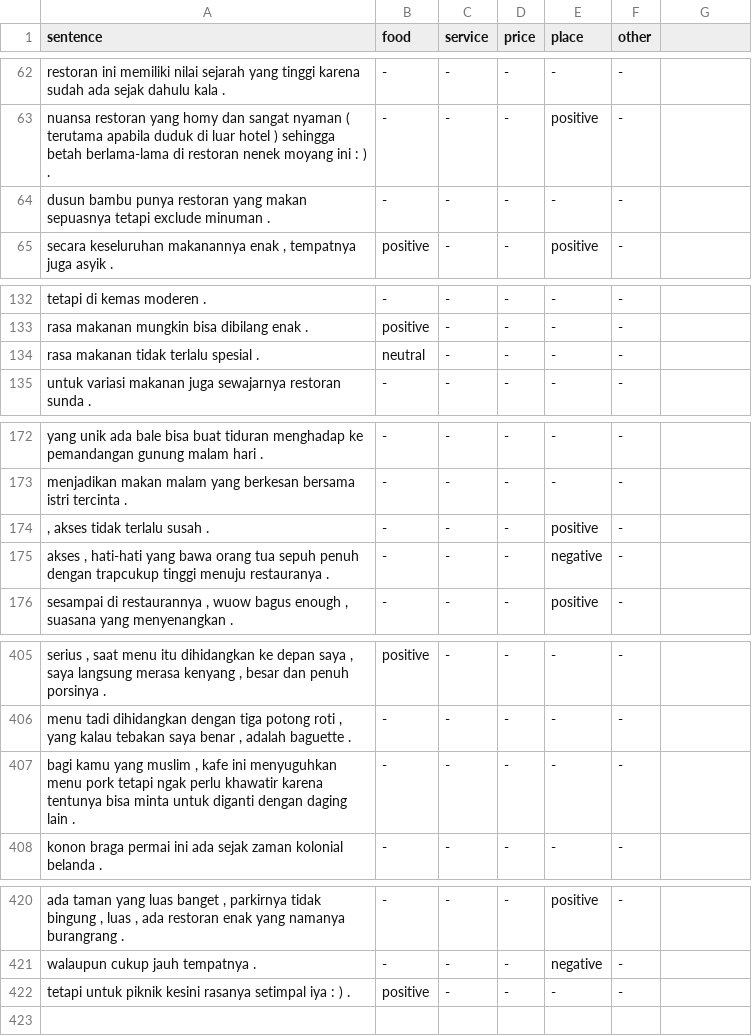
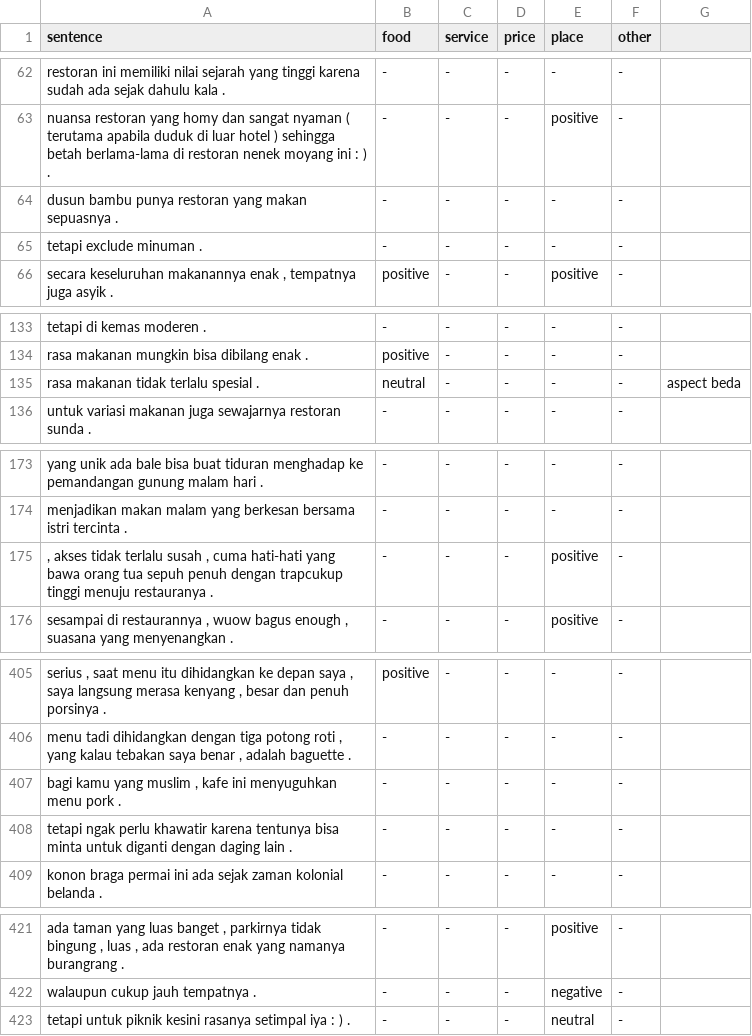
Before and after one commit to devina-ekawati/absa-indonesia, a CSV file: data/sentiment_extraction/test_data.csv, drawn as a sheet; only a part is shown, gaps mark what is left out; the diff covers the shown part only.

```diff
--- a/data/sentiment_extraction/test_data.csv
+++ b/data/sentiment_extraction/test_data.csv
@@ -64 +64,2 @@ nuansa restoran yang homy dan sangat nyaman ( terutama apabila duduk di luar hot
-dusun bambu punya restoran yang makan sepuasnya tetapi exclude minuman .;-;-;-;-;-
+dusun bambu punya restoran yang makan sepuasnya .;-;-;-;-;-;
+tetapi exclude minuman .;-;-;-;-;-;
@@ -134 +135 @@ rasa makanan mungkin bisa dibilang enak .;positive;-;-;-;-
-rasa makanan tidak terlalu spesial .;neutral;-;-;-;-
+rasa makanan tidak terlalu spesial .;neutral;-;-;-;-;aspect beda
@@ -174,2 +175 @@ menjadikan makan malam yang berkesan bersama istri tercinta .;-;-;-;-;-
-, akses tidak terlalu susah .;-;-;-;positive;-
-akses , hati-hati yang bawa orang tua sepuh penuh dengan trapcukup tinggi menuju restauranya .;-;-;-;negative;-
+, akses tidak terlalu susah , cuma hati-hati yang bawa orang tua sepuh penuh dengan trapcukup tinggi menuju restauranya .;-;-;-;positive;-;
@@ -407 +407,2 @@ menu tadi dihidangkan dengan tiga potong roti , yang kalau tebakan saya benar ,
-bagi kamu yang muslim , kafe ini menyuguhkan menu pork tetapi ngak perlu khawatir karena tentunya bisa minta untuk diganti dengan daging lain .;-;-;-;-;-
+bagi kamu yang muslim , kafe ini menyuguhkan menu pork .;-;-;-;-;-;
+tetapi ngak perlu khawatir karena tentunya bisa minta untuk diganti dengan daging lain .;-;-;-;-;-;
@@ -422 +423 @@ walaupun cukup jauh tempatnya .;-;-;-;negative;-
-tetapi untuk piknik kesini rasanya setimpal iya : ) .;positive;-;-;-;-
+tetapi untuk piknik kesini rasanya setimpal iya : ) .;-;-;-;neutral;-;
```
Also changed, not shown: 3 edited cells elsewhere in this file, data/category_extraction/result_test_data_cumulative.csv, 21 other files.
